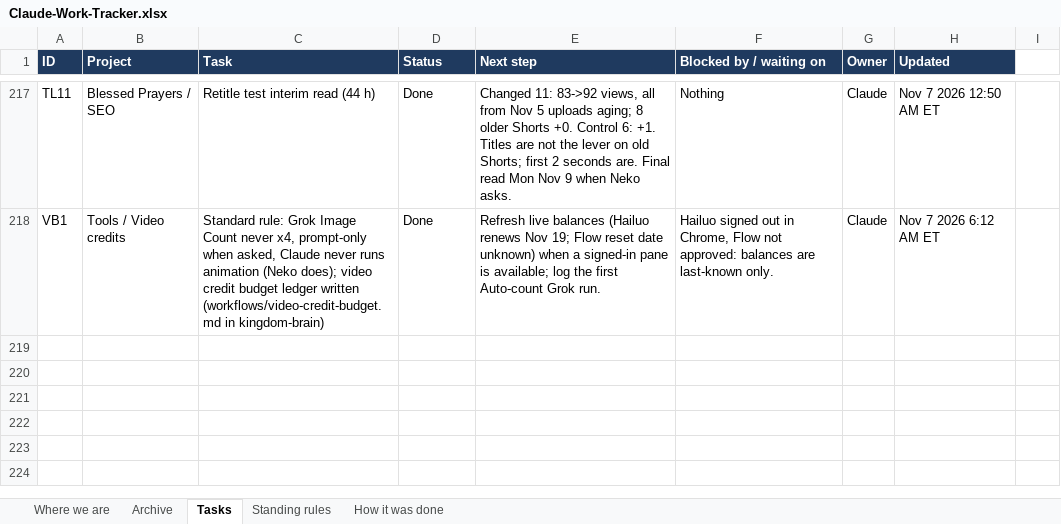
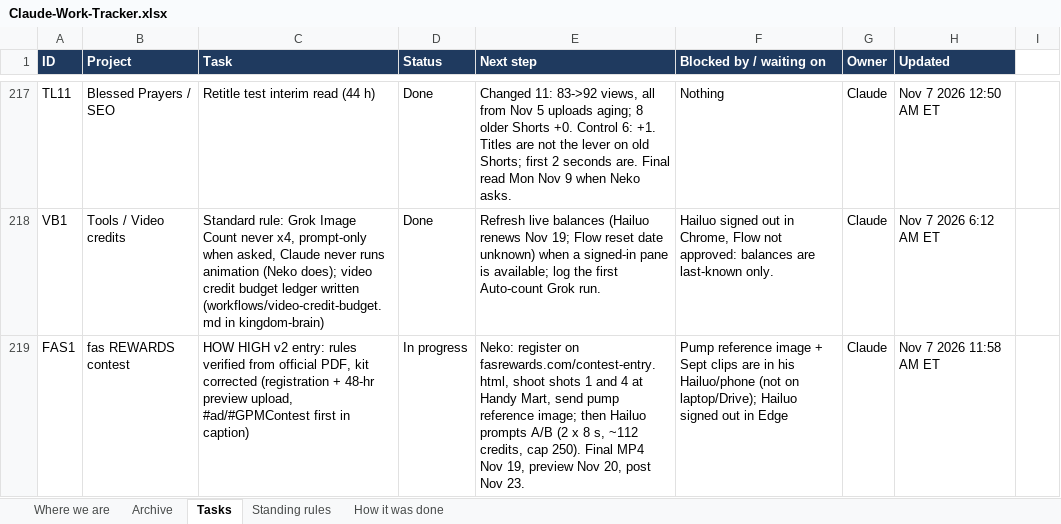
Before and after one commit to nekohusser-beep/morning-word-videos., an Excel workbook: overnight/Claude-Work-Tracker.xlsx, sheet Tasks, drawn as a sheet; only a part is shown, gaps mark what is left out; values as stored, in another font and other column widths than the file's, no borders; conditional formats not drawn; the diff names each change by its address in the sheet, - before the commit and + after, or states it on an @@ line.

```diff
--- a/overnight/Claude-Work-Tracker.xlsx (sheet Tasks)
+++ b/overnight/Claude-Work-Tracker.xlsx (sheet Tasks)
+row 219: FAS1 | fas REWARDS contest | HOW HIGH v2 entry: rules verified from official PDF, kit corrected (registration + 48-hr preview upload, #ad/#GPMContest first in caption) | In progress | Neko: register on fasrewards.com/contest-entry.html, shoot shots 1 and 4 at Handy Mart, send pump reference image; then Hailuo prompts A/B (2 x 8 s, ~112 credits, cap 250). Final MP4 Nov 19, preview Nov 20, post Nov 23. | Pump reference image + Sept clips are in his Hailuo/phone (not on laptop/Drive); Hailuo signed out in Edge | Claude | Nov 7 2026 11:58 AM ET
```
Also changed, not shown: 1 other file.
